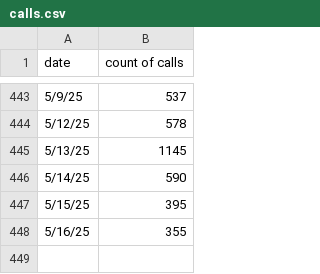
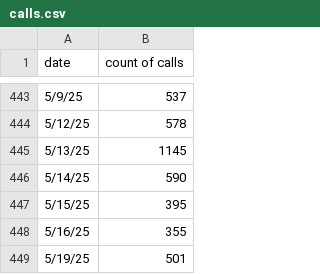
Before and after one commit to TheCraftySlayer/prophet_forecast, a CSV file: calls.csv, drawn as a sheet; only a part is shown, gaps mark what is left out.

Commit message:
Update calls.csv

```diff
--- a/calls.csv
+++ b/calls.csv
@@ -448 +448,2 @@
 5/16/25,355
+5/19/25,501
```
